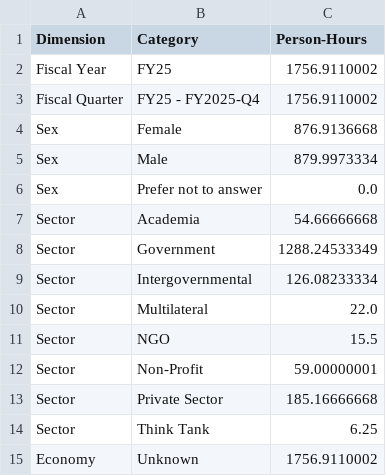
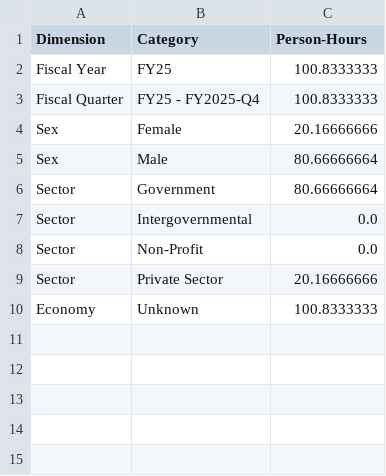
Before and after one commit to usapecrise/US-APEC-RISE-Risk-Monitoring-Suite, a CSV file: person_hours_totals_combined.csv, drawn as a sheet.

```diff
--- a/person_hours_totals_combined.csv
+++ b/person_hours_totals_combined.csv
@@ -1,15 +1,10 @@
 Dimension,Category,Person-Hours
-Fiscal Year,FY25,1756.9110002
-Fiscal Quarter,FY25 - FY2025-Q4,1756.9110002
-Sex,Female,876.9136668
-Sex,Male,879.9973334
-Sex,Prefer not to answer,0.0
-Sector,Academia,54.66666668
-Sector,Government,1288.24533349
-Sector,Intergovernmental,126.08233334
-Sector,Multilateral,22.0
-Sector,NGO,15.5
-Sector,Non-Profit,59.00000001
-Sector,Private Sector,185.16666668
-Sector,Think Tank,6.25
-Economy,Unknown,1756.9110002
+Fiscal Year,FY25,100.8333333
+Fiscal Quarter,FY25 - FY2025-Q4,100.8333333
+Sex,Female,20.16666666
+Sex,Male,80.66666664
+Sector,Government,80.66666664
+Sector,Intergovernmental,0.0
+Sector,Non-Profit,0.0
+Sector,Private Sector,20.16666666
+Economy,Unknown,100.8333333
```
Also changed, not shown: Data_Quality.csv, Data_Security.csv, 33 other files.
